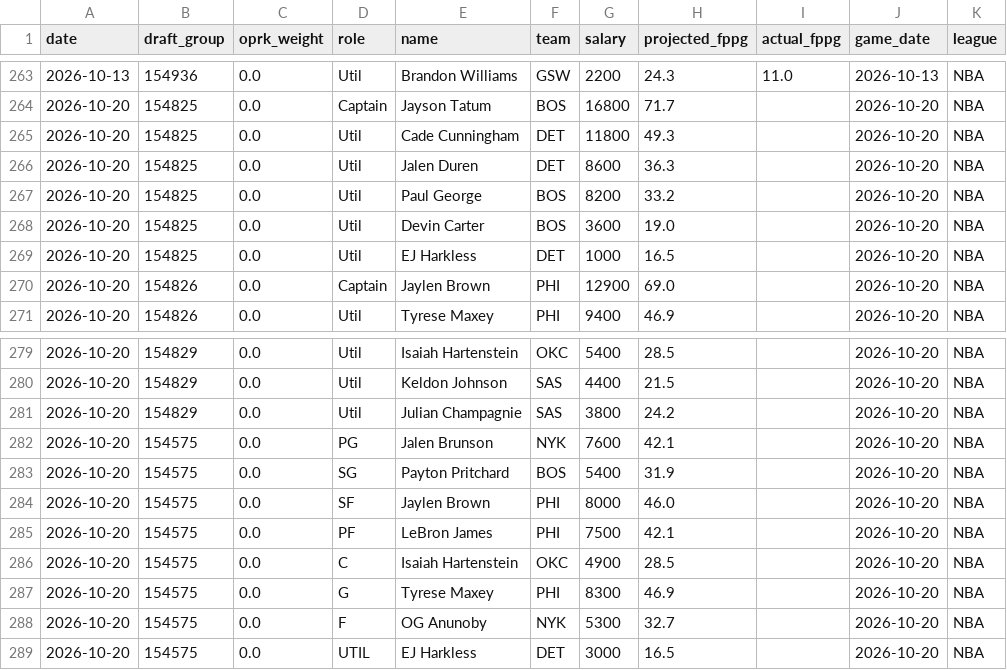
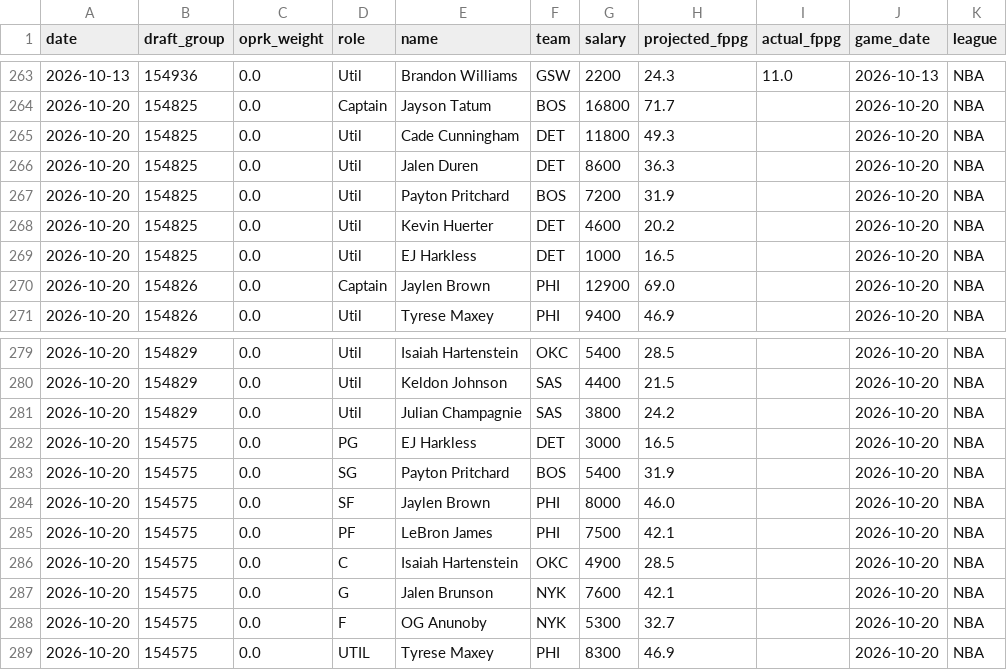
Before and after one commit to leelening/lineupiq, a CSV file: history.csv, drawn as a sheet; only a part is shown, gaps mark what is left out.

Commit message:
Update lineup history (2026-10-18) [skip ci]

```diff
--- a/history.csv
+++ b/history.csv
@@ -266,4 +266,4 @@ date,draft_group,oprk_weight,role,name,team,salary,projected_fppg,actual_fppg,ga
 2026-10-20,154825,0.0,Util,Jalen Duren,DET,8600,36.3,,2026-10-20,NBA
-2026-10-20,154825,0.0,Util,Paul George,BOS,8200,33.2,,2026-10-20,NBA
-2026-10-20,154825,0.0,Util,Devin Carter,BOS,3600,19.0,,2026-10-20,NBA
+2026-10-20,154825,0.0,Util,Payton Pritchard,BOS,7200,31.9,,2026-10-20,NBA
+2026-10-20,154825,0.0,Util,Kevin Huerter,DET,4600,20.2,,2026-10-20,NBA
 2026-10-20,154825,0.0,Util,EJ Harkless,DET,1000,16.5,,2026-10-20,NBA
@@ -281,3 +281,3 @@ date,draft_group,oprk_weight,role,name,team,salary,projected_fppg,actual_fppg,ga
 2026-10-20,154829,0.0,Util,Julian Champagnie,SAS,3800,24.2,,2026-10-20,NBA
-2026-10-20,154575,0.0,PG,Jalen Brunson,NYK,7600,42.1,,2026-10-20,NBA
+2026-10-20,154575,0.0,PG,EJ Harkless,DET,3000,16.5,,2026-10-20,NBA
 2026-10-20,154575,0.0,SG,Payton Pritchard,BOS,5400,31.9,,2026-10-20,NBA
@@ -286,4 +286,4 @@ date,draft_group,oprk_weight,role,name,team,salary,projected_fppg,actual_fppg,ga
 2026-10-20,154575,0.0,C,Isaiah Hartenstein,OKC,4900,28.5,,2026-10-20,NBA
-2026-10-20,154575,0.0,G,Tyrese Maxey,PHI,8300,46.9,,2026-10-20,NBA
+2026-10-20,154575,0.0,G,Jalen Brunson,NYK,7600,42.1,,2026-10-20,NBA
 2026-10-20,154575,0.0,F,OG Anunoby,NYK,5300,32.7,,2026-10-20,NBA
-2026-10-20,154575,0.0,UTIL,EJ Harkless,DET,3000,16.5,,2026-10-20,NBA
+2026-10-20,154575,0.0,UTIL,Tyrese Maxey,PHI,8300,46.9,,2026-10-20,NBA
```
